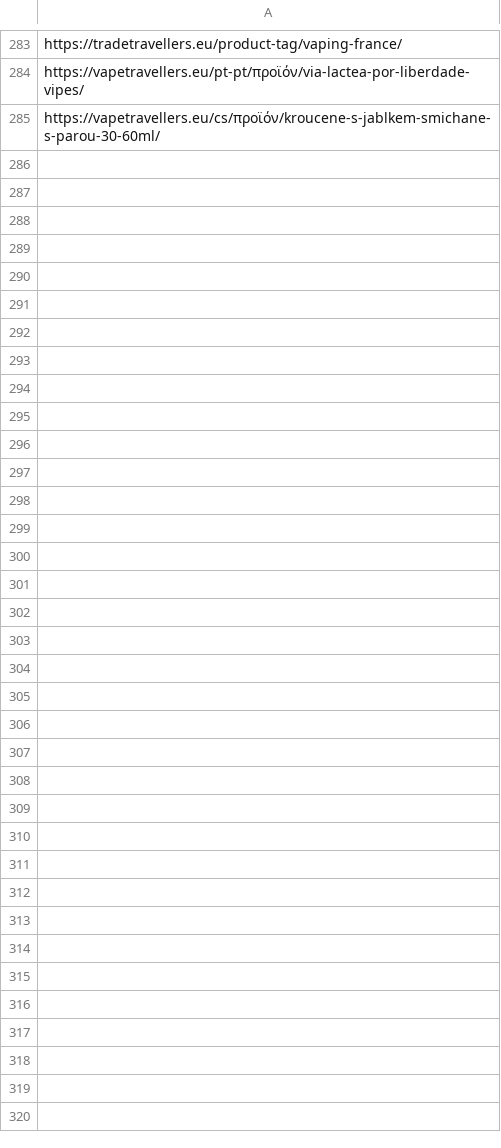
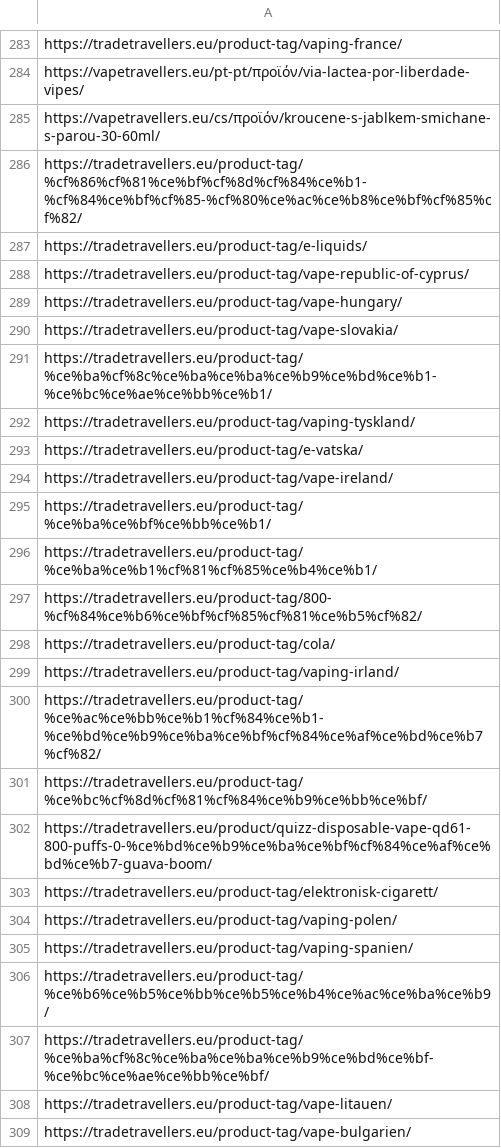
Before and after one commit to TRAVELERS-EMPORIKI-IKE/Py-Crawling-Project, a CSV file: data/Bing_Submission_Errors.csv, drawn as a sheet; only a part is shown, gaps mark what is left out; the diff names each change by its address in the sheet, - before the commit and + after, or states it on an @@ line.

```diff
--- a/data/Bing_Submission_Errors.csv
+++ b/data/Bing_Submission_Errors.csv
+row 286: https://tradetravellers.eu/product-tag/%cf%86%cf%81%ce%bf%cf%8d%cf%84%ce%b1-%cf%84%ce%bf%cf%85-%cf%80%ce%ac%ce%b8%ce%bf%cf%85%cf%82/
+row 287: https://tradetravellers.eu/product-tag/e-liquids/
+row 288: https://tradetravellers.eu/product-tag/vape-republic-of-cyprus/
+row 289: https://tradetravellers.eu/product-tag/vape-hungary/
+row 290: https://tradetravellers.eu/product-tag/vape-slovakia/
+row 291: https://tradetravellers.eu/product-tag/%ce%ba%cf%8c%ce%ba%ce%ba%ce%b9%ce%bd%ce%b1-%ce%bc%ce%ae%ce%bb%ce%b1/
+row 292: https://tradetravellers.eu/product-tag/vaping-tyskland/
+row 293: https://tradetravellers.eu/product-tag/e-vatska/
+row 294: https://tradetravellers.eu/product-tag/vape-ireland/
+row 295: https://tradetravellers.eu/product-tag/%ce%ba%ce%bf%ce%bb%ce%b1/
+row 296: https://tradetravellers.eu/product-tag/%ce%ba%ce%b1%cf%81%cf%85%ce%b4%ce%b1/
+row 297: https://tradetravellers.eu/product-tag/800-%cf%84%ce%b6%ce%bf%cf%85%cf%81%ce%b5%cf%82/
+row 298: https://tradetravellers.eu/product-tag/cola/
+row 299: https://tradetravellers.eu/product-tag/vaping-irland/
+row 300: https://tradetravellers.eu/product-tag/%ce%ac%ce%bb%ce%b1%cf%84%ce%b1-%ce%bd%ce%b9%ce%ba%ce%bf%cf%84%ce%af%ce%bd%ce%b7%cf%82/
+row 301: https://tradetravellers.eu/product-tag/%ce%bc%cf%8d%cf%81%cf%84%ce%b9%ce%bb%ce%bf/
+row 302: https://tradetravellers.eu/product/quizz-disposable-vape-qd61-800-puffs-0-%ce%bd%ce%b9%ce%ba%ce%bf%cf%84%ce%af%ce%bd%ce%b7-guava-boom/
+row 303: https://tradetravellers.eu/product-tag/elektronisk-cigarett/
+row 304: https://tradetravellers.eu/product-tag/vaping-polen/
+row 305: https://tradetravellers.eu/product-tag/vaping-spanien/
+row 306: https://tradetravellers.eu/product-tag/%ce%b6%ce%b5%ce%bb%ce%b5%ce%b4%ce%ac%ce%ba%ce%b9/
+row 307: https://tradetravellers.eu/product-tag/%ce%ba%cf%8c%ce%ba%ce%ba%ce%b9%ce%bd%ce%bf-%ce%bc%ce%ae%ce%bb%ce%bf/
+row 308: https://tradetravellers.eu/product-tag/vape-litauen/
+row 309: https://tradetravellers.eu/product-tag/vape-bulgarien/
```
Also changed, not shown: 4 other files.
